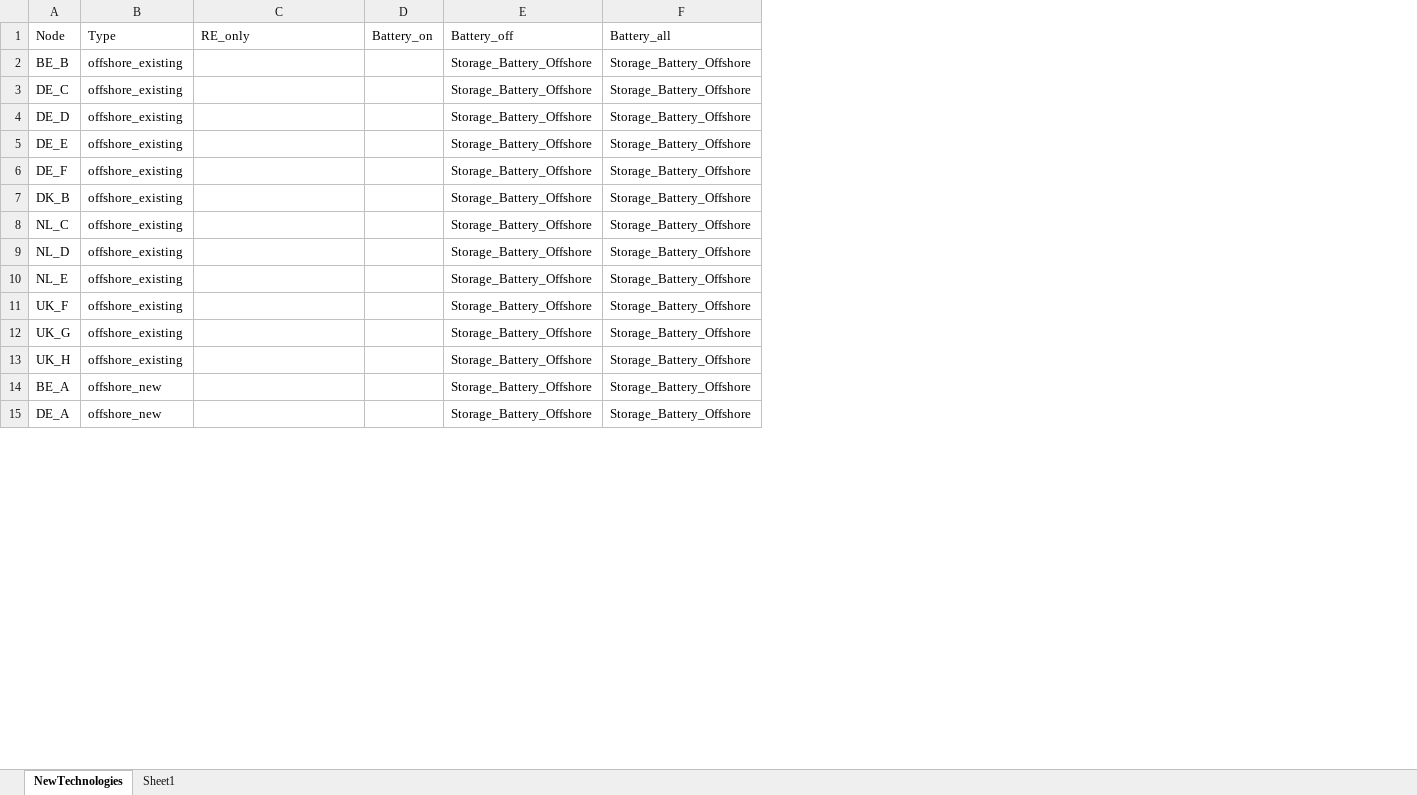
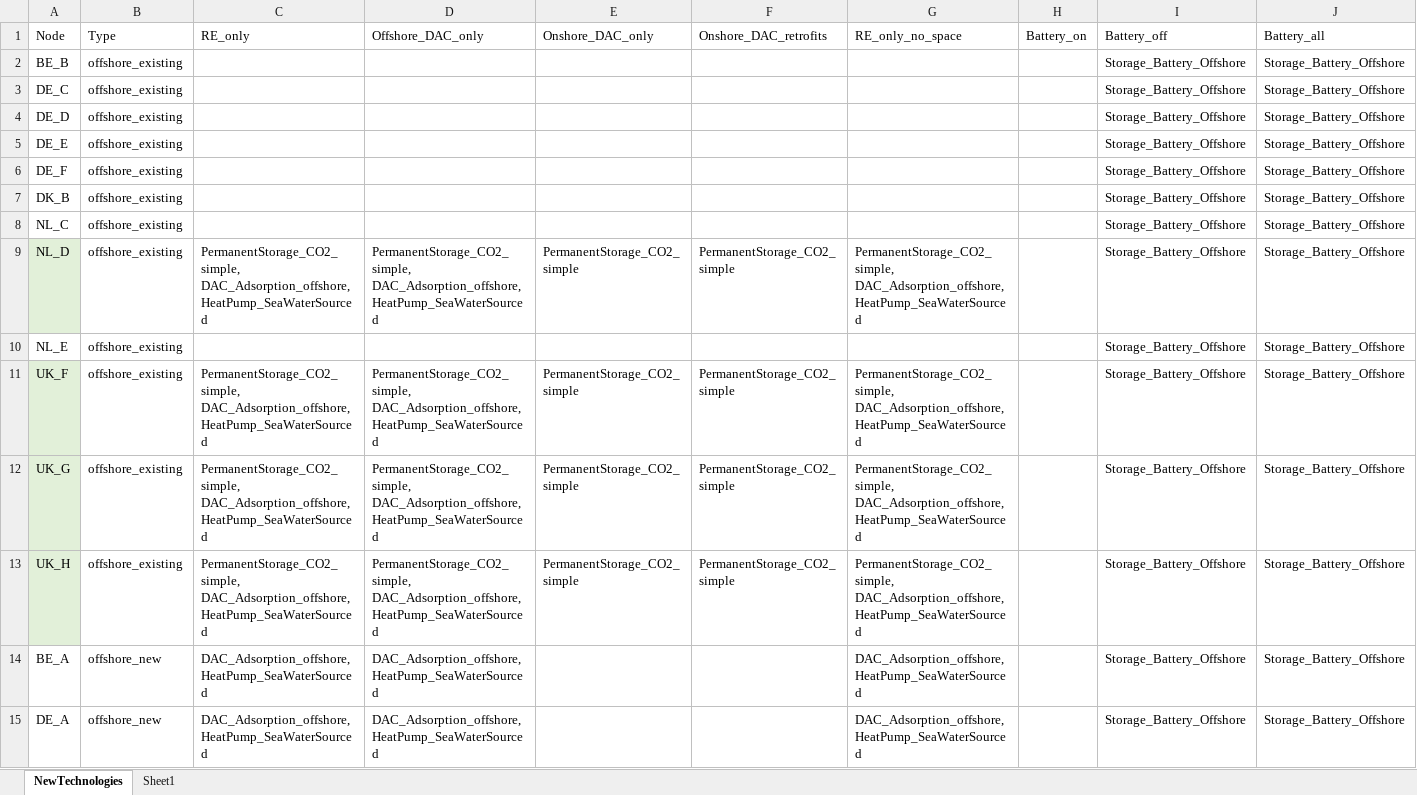
Before and after one commit to UU-ER/AdOpT-NET0_DAC-Offshore, an Excel workbook: mes_north_sea/clean_data/new_technologies/NewTechnologies_2040.xlsx, sheet NewTechnologies, drawn as a sheet; only a part is shown; values as stored, in another font and other column widths than the file's, no borders; the diff covers the shown part only; the diff names each change by its address in the sheet, - before the commit and + after, or states it on an @@ line.

Commit message:
dac allowed to be built

```diff
--- a/mes_north_sea/clean_data/new_technologies/NewTechnologies_2040.xlsx (sheet NewTechnologies)
+++ b/mes_north_sea/clean_data/new_technologies/NewTechnologies_2040.xlsx (sheet NewTechnologies)
+column D (Offshore_DAC_only), rows 9-15: PermanentStorage_CO2_simple, DAC_Adsorption_offshore, HeatPump_SeaWaterSourced |  | PermanentStorage_CO2_simple, DAC_Adsorption_offshore, HeatPump_SeaWaterSourced | PermanentStorage_CO2_simple, DAC_Adsorption_offshore, HeatPump_SeaWaterSourced | PermanentStorage_CO2_simple, DAC_Adsorption_offshore, HeatPump_SeaWaterSourced | DAC_Adsorption_offshore, HeatPump_SeaWaterSourced | DAC_Adsorption_offshore, HeatPump_SeaWaterSourced
+column E (Onshore_DAC_only), rows 9-13: PermanentStorage_CO2_simple |  | PermanentStorage_CO2_simple | PermanentStorage_CO2_simple | PermanentStorage_CO2_simple
+column F (Onshore_DAC_retrofits), rows 9-13: PermanentStorage_CO2_simple |  | PermanentStorage_CO2_simple | PermanentStorage_CO2_simple | PermanentStorage_CO2_simple
+column G (RE_only_no_space), rows 9-15: PermanentStorage_CO2_simple, DAC_Adsorption_offshore, HeatPump_SeaWaterSourced |  | PermanentStorage_CO2_simple, DAC_Adsorption_offshore, HeatPump_SeaWaterSourced | PermanentStorage_CO2_simple, DAC_Adsorption_offshore, HeatPump_SeaWaterSourced | PermanentStorage_CO2_simple, DAC_Adsorption_offshore, HeatPump_SeaWaterSourced | DAC_Adsorption_offshore, HeatPump_SeaWaterSourced | DAC_Adsorption_offshore, HeatPump_SeaWaterSourced
-A9 fill: none
+A9 fill: #E2F0D9
-C9 (RE_only): (empty)
+C9 (RE_only): PermanentStorage_CO2_simple, DAC_Adsorption_offshore, HeatPump_SeaWaterSourced
-A11:A13 fill: none
+A11:A13 fill: #E2F0D9
-C11:C13 (RE_only): (empty)
+C11:C13 (RE_only): PermanentStorage_CO2_simple, DAC_Adsorption_offshore, HeatPump_SeaWaterSourced
-C14:C15 (RE_only): (empty)
+C14:C15 (RE_only): DAC_Adsorption_offshore, HeatPump_SeaWaterSourced
```
Also changed, not shown: 4 added rows, 41 edited cells and cell formats elsewhere in this sheet, formulas that keep their value.
